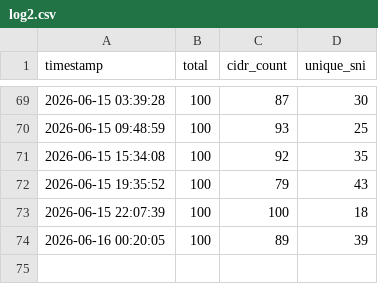
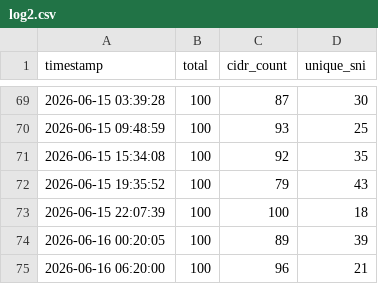
Before and after one commit to YaltaVPN/YaltaVPNConfigs, a CSV file: log2.csv, drawn as a sheet; only a part is shown, gaps mark what is left out; the diff names each change by its address in the sheet, - before the commit and + after, or states it on an @@ line.

```diff
--- a/log2.csv
+++ b/log2.csv
+row 75: 2026-06-16 06:20:00 | 100 | 96 | 21
```
Also changed, not shown: 1 other file.
